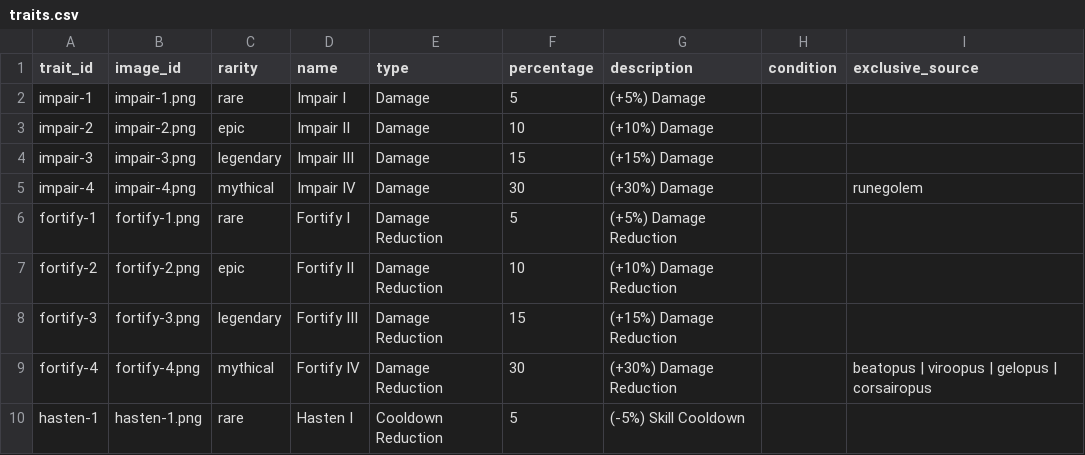
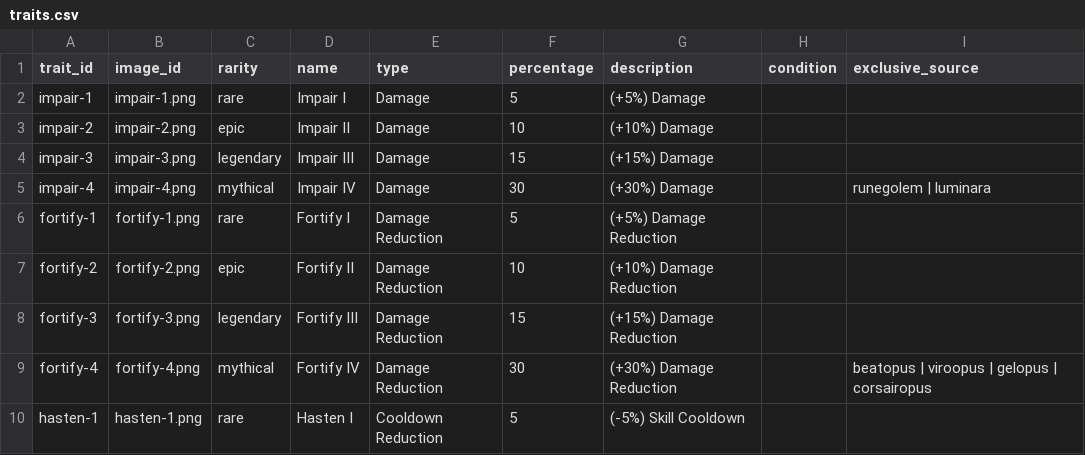
Before and after one commit to jjeastside/catch-a-monster-labs, a CSV file: app/data-source/traits.csv, drawn as a sheet; only a part is shown.

Commit message:
fix: recognize Luminara as an Impair IV trait source

```diff
--- a/app/data-source/traits.csv
+++ b/app/data-source/traits.csv
@@ -4,3 +4,3 @@ impair-2,impair-2.png,epic,Impair II,Damage,10,(+10%) Damage,,
 impair-3,impair-3.png,legendary,Impair III,Damage,15,(+15%) Damage,,
-impair-4,impair-4.png,mythical,Impair IV,Damage,30,(+30%) Damage,,runegolem
+impair-4,impair-4.png,mythical,Impair IV,Damage,30,(+30%) Damage,,runegolem | luminara
 fortify-1,fortify-1.png,rare,Fortify I,Damage Reduction,5,(+5%) Damage Reduction,,
```
Also changed, not shown: 1 other file.
